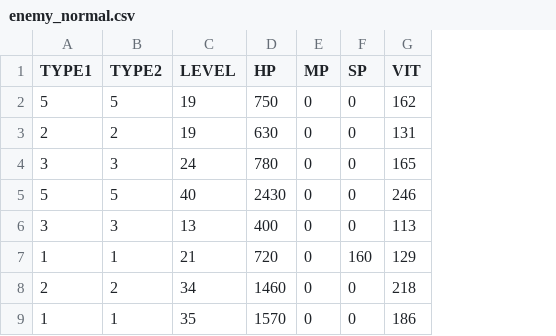
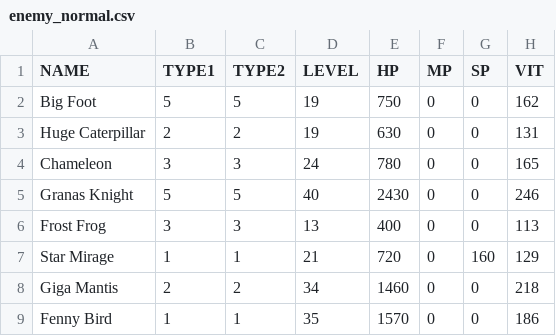
Before and after one commit to krogenth/G2Data, a CSV file: data/enemy_normal.csv, drawn as a sheet; only a part is shown; the diff names each change by its address in the sheet, - before the commit and + after, or states it on an @@ line.

```diff
--- a/data/enemy_normal.csv
+++ b/data/enemy_normal.csv
+column A (NAME), rows 2-9: Big Foot | Huge Caterpillar | Chameleon | Granas Knight | Frost Frog | Star Mirage | Giga Mantis | Fenny Bird
```
Also changed, not shown: 3 other files.
